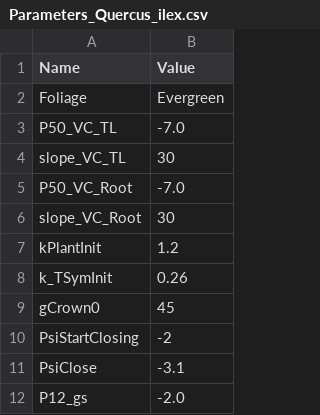
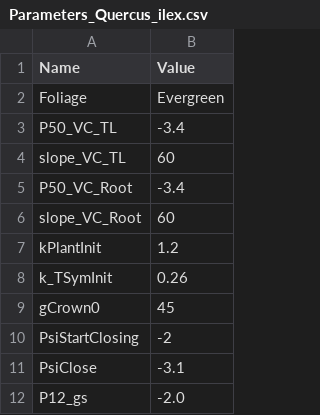
Before and after one commit to julien-ruffault/SurEau-Ecos, a CSV file: datasets/Species_Parameters/Parameters_Quercus_ilex.csv, drawn as a sheet; only a part is shown.

```diff
--- a/datasets/Species_Parameters/Parameters_Quercus_ilex.csv
+++ b/datasets/Species_Parameters/Parameters_Quercus_ilex.csv
@@ -2,6 +2,6 @@ Name;Value
 Foliage;Evergreen
-P50_VC_TL;-7.0
-slope_VC_TL;30
-P50_VC_Root;-7.0
-slope_VC_Root;30
+P50_VC_TL;-3.4
+slope_VC_TL;60
+P50_VC_Root;-3.4
+slope_VC_Root;60
 kPlantInit;1.2
```
Also changed, not shown: datasets/Soil_Parameters/Puechabon/Soil_Puechabon.csv, 8 other files.
